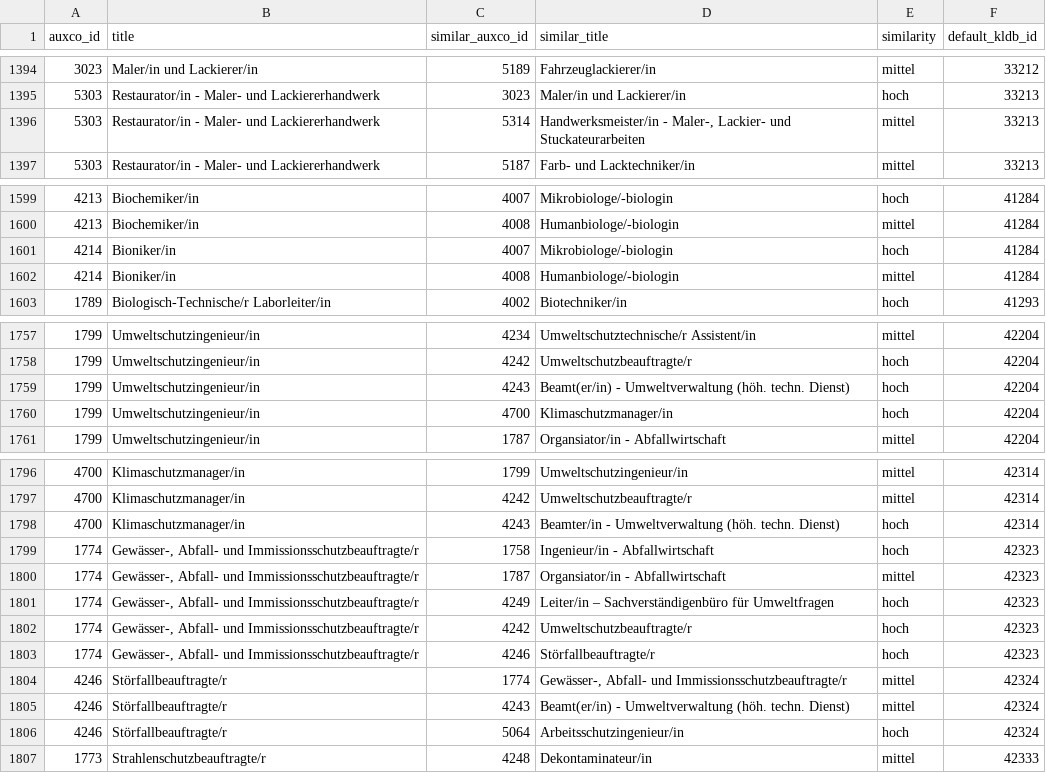
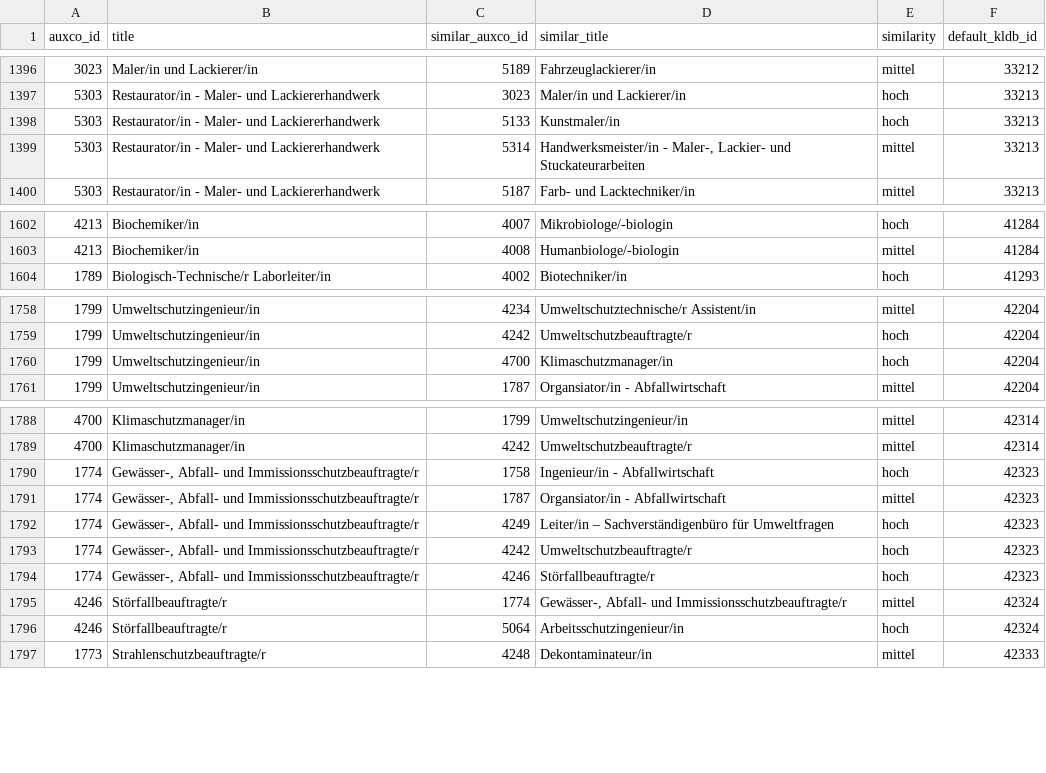
Before and after one commit to occupationMeasurement/occupationMeasurement, a CSV file: data-raw/auxco/auxco_distinctions.csv, drawn as a sheet; only a part is shown, gaps mark what is left out; the diff covers the shown part only.

```diff
--- a/data-raw/auxco/auxco_distinctions.csv
+++ b/data-raw/auxco/auxco_distinctions.csv
@@ -1395,2 +1397,3 @@ auxco_id,title,similar_auxco_id,similar_title,similarity,default_kldb_id
 5303,Restaurator/in - Maler- und Lackiererhandwerk,3023,Maler/in und Lackierer/in,hoch,33213
+5303,Restaurator/in - Maler- und Lackiererhandwerk,5133,Kunstmaler/in,hoch,33213
 5303,Restaurator/in - Maler- und Lackiererhandwerk,5314,"Handwerksmeister/in - Maler-, Lackier- und Stuckateurarbeiten",mittel,33213
@@ -1600,4 +1603,2 @@ auxco_id,title,similar_auxco_id,similar_title,similarity,default_kldb_id
 4213,Biochemiker/in,4008,Humanbiologe/-biologin,mittel,41284
-4214,Bioniker/in,4007,Mikrobiologe/-biologin,hoch,41284
-4214,Bioniker/in,4008,Humanbiologe/-biologin,mittel,41284
 1789,Biologisch-Technische/r Laborleiter/in,4002,Biotechniker/in,hoch,41293
@@ -1758,3 +1759,2 @@ auxco_id,title,similar_auxco_id,similar_title,similarity,default_kldb_id
 1799,Umweltschutzingenieur/in,4242,Umweltschutzbeauftragte/r,hoch,42204
-1799,Umweltschutzingenieur/in,4243,Beamt(er/in) - Umweltverwaltung (höh. techn. Dienst),hoch,42204
 1799,Umweltschutzingenieur/in,4700,Klimaschutzmanager/in,hoch,42204
@@ -1797,3 +1789,2 @@ auxco_id,title,similar_auxco_id,similar_title,similarity,default_kldb_id
 4700,Klimaschutzmanager/in,4242,Umweltschutzbeauftragte/r,mittel,42314
-4700,Klimaschutzmanager/in,4243,Beamter/in - Umweltverwaltung (höh. techn. Dienst),hoch,42314
 1774,"Gewässer-, Abfall- und Immissionsschutzbeauftragte/r",1758,Ingenieur/in - Abfallwirtschaft,hoch,42323
@@ -1804,3 +1795,2 @@ auxco_id,title,similar_auxco_id,similar_title,similarity,default_kldb_id
 4246,Störfallbeauftragte/r,1774,"Gewässer-, Abfall- und Immissionsschutzbeauftragte/r",mittel,42324
-4246,Störfallbeauftragte/r,4243,Beamt(er/in) - Umweltverwaltung (höh. techn. Dienst),mittel,42324
 4246,Störfallbeauftragte/r,5064,Arbeitsschutzingenieur/in,hoch,42324
```
Also changed, not shown: 4 added rows, 12 removed rows and 3 edited cells elsewhere in this file, data-raw/auxco/auxco_followup_questions.csv, data-raw/auxco/auxco_mapping_from_isco.csv, 8 other files.
